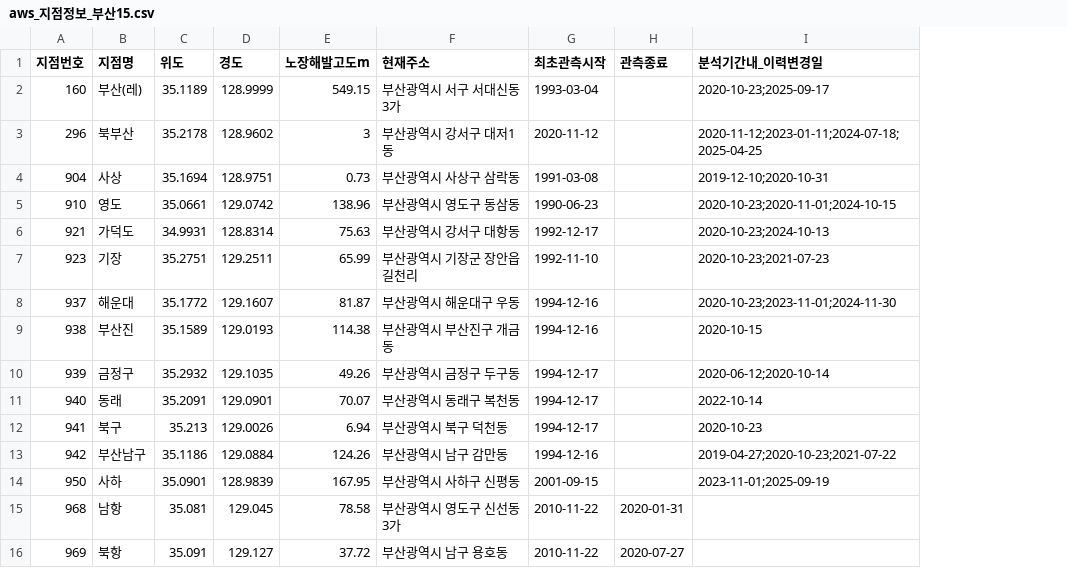
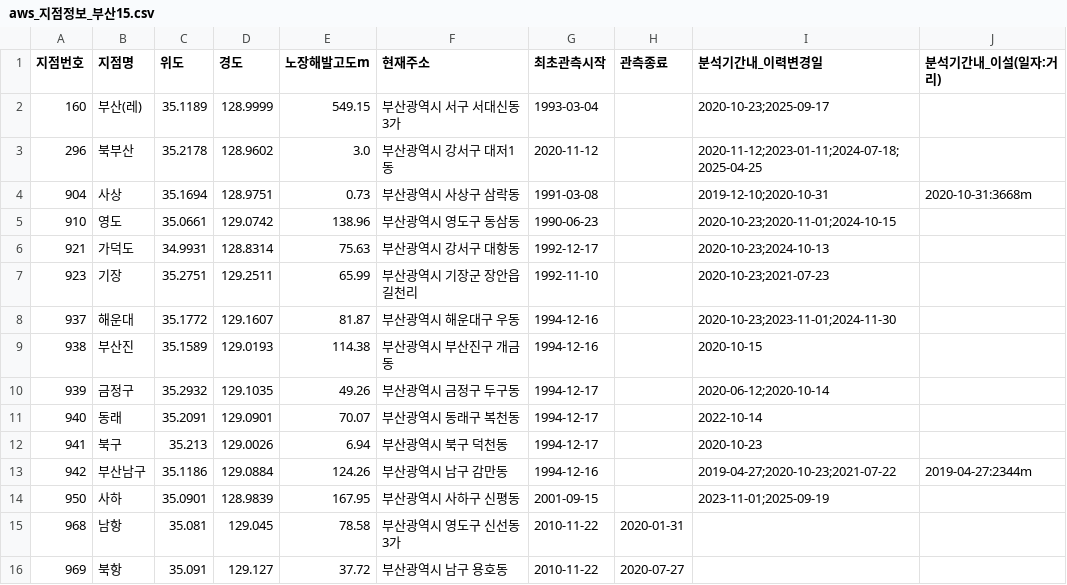
Before and after one commit to woojin052500-arch/BigDataComp, a CSV file: outputs/tables/aws_지점정보_부산15.csv, drawn as a sheet; the diff names each change by its address in the sheet, - before the commit and + after, or states it on an @@ line.

```diff
--- a/outputs/tables/aws_지점정보_부산15.csv
+++ b/outputs/tables/aws_지점정보_부산15.csv
+column J (분석기간내_이설(일자:거리)), rows 4-13: 2020-10-31:3668m |  |  |  |  |  |  |  |  | 2019-04-27:2344m
-E3 (노장해발고도m): 3
+E3 (노장해발고도m): 3.0
```
Also changed, not shown: outputs/tables/aws_지점연도_강우요약.csv, outputs/tables/구군별_관로노후도.csv, 18 other files.
